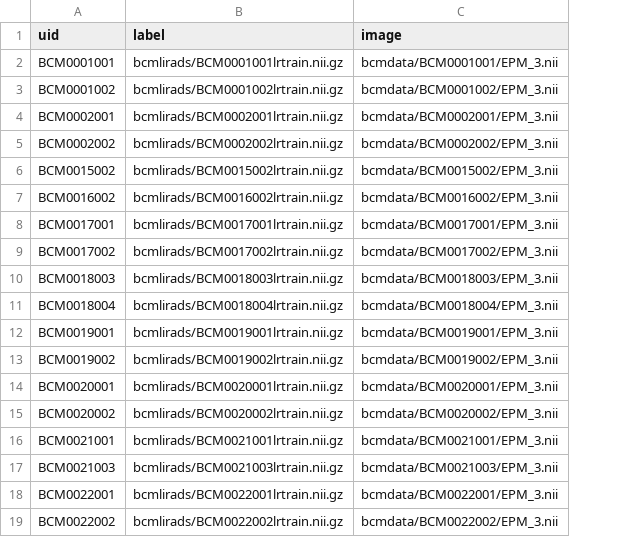
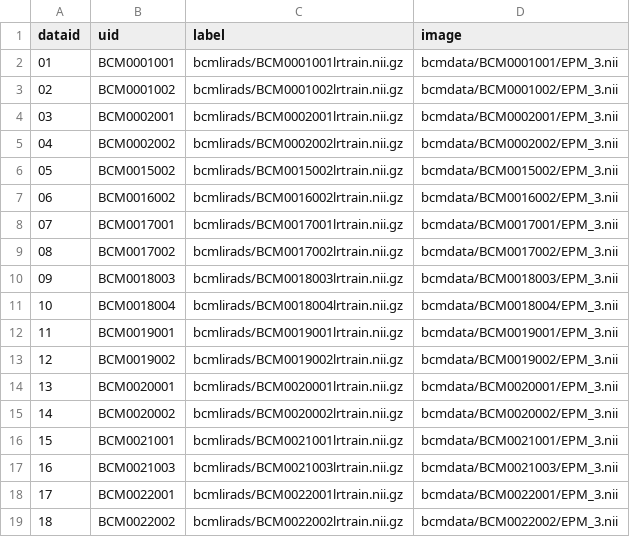
Before and after one commit to ImageGuidedTherapyLab/hccdetection, a CSV file: lrtraining.csv, drawn as a sheet; the diff names each change by its address in the sheet, - before the commit and + after, or states it on an @@ line.

```diff
--- a/lrtraining.csv
+++ b/lrtraining.csv
+column A (dataid), rows 2-19: 01 | 02 | 03 | 04 | 05 | 06 | 07 | 08 | 09 | 10 | 11 | 12 | 13 | 14 | 15 | 16 | 17 | 18
```
Also changed, not shown: 1 other file.
